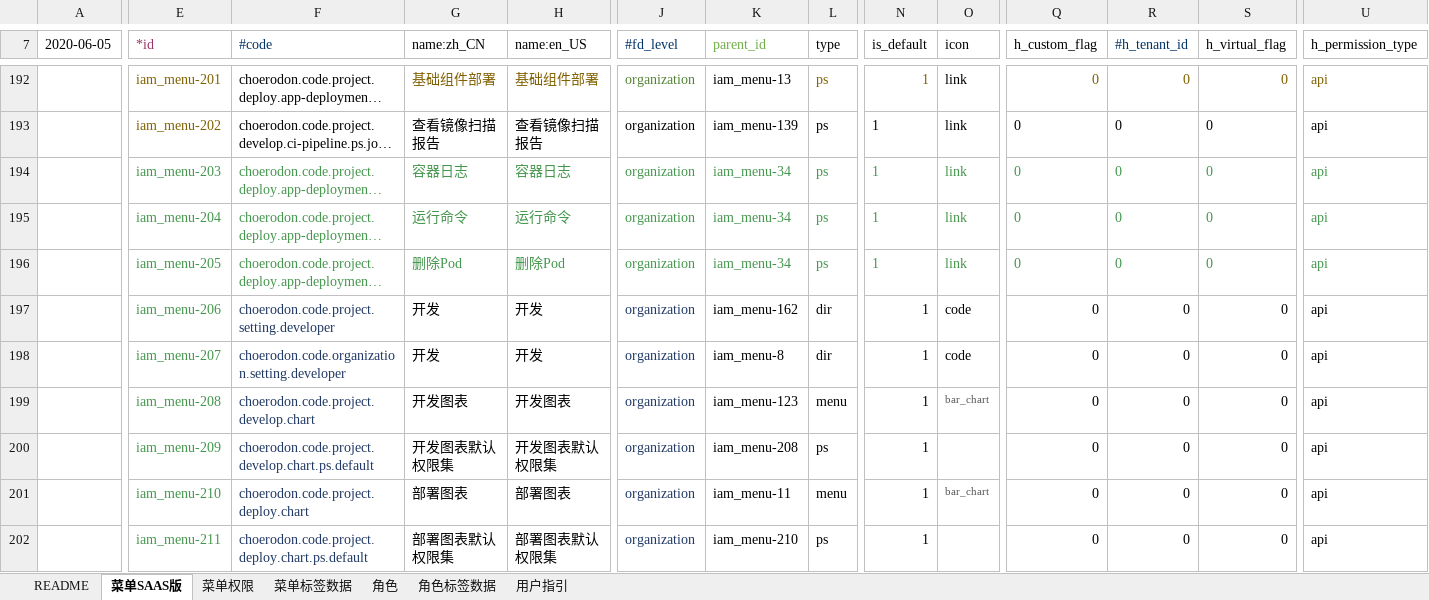
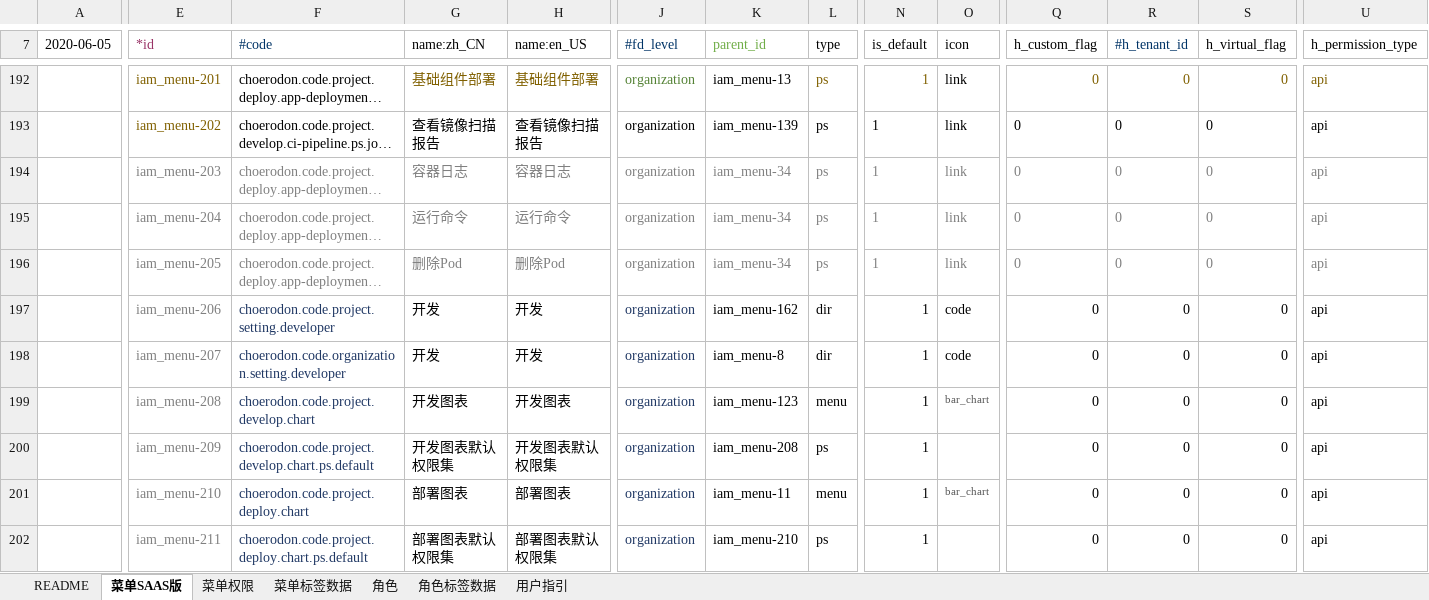
Before and after one commit to open-hand/devops-service, an Excel workbook: src/main/resources/script/db/init-data/devops_service/hzero_platform/hzero-menu-user-role-label.xlsx, sheet 菜单SAAS版, drawn as a sheet; only a part is shown, gaps mark what is left out; long unchanged cells end in …; values as stored, in another font and other column widths than the file's, no borders; the diff covers the shown part only; the diff names each change by its address in the sheet, - before the commit and + after, or states it on an @@ line.

```diff
--- a/src/main/resources/script/db/init-data/devops_service/hzero_platform/hzero-menu-user-role-label.xlsx (sheet 菜单SAAS版)
+++ b/src/main/resources/script/db/init-data/devops_service/hzero_platform/hzero-menu-user-role-label.xlsx (sheet 菜单SAAS版)
-E194:H196 text colour: #44964D
+E194:H196 text colour: #808080
-J194:L196 text colour: #44964D
+J194:L196 text colour: #808080
-N194:O196 text colour: #44964D
+N194:O196 text colour: #808080
-Q194:S196 text colour: #44964D
+Q194:S196 text colour: #808080
-U194:U196 text colour: #44964D
+U194:U196 text colour: #808080
-E197:E202 text colour: #44964D
+E197:E202 text colour: #808080
```
Also changed, not shown: cell formats elsewhere in this sheet, sheet 用户指引, sheet 角色, sheet 菜单权限.
